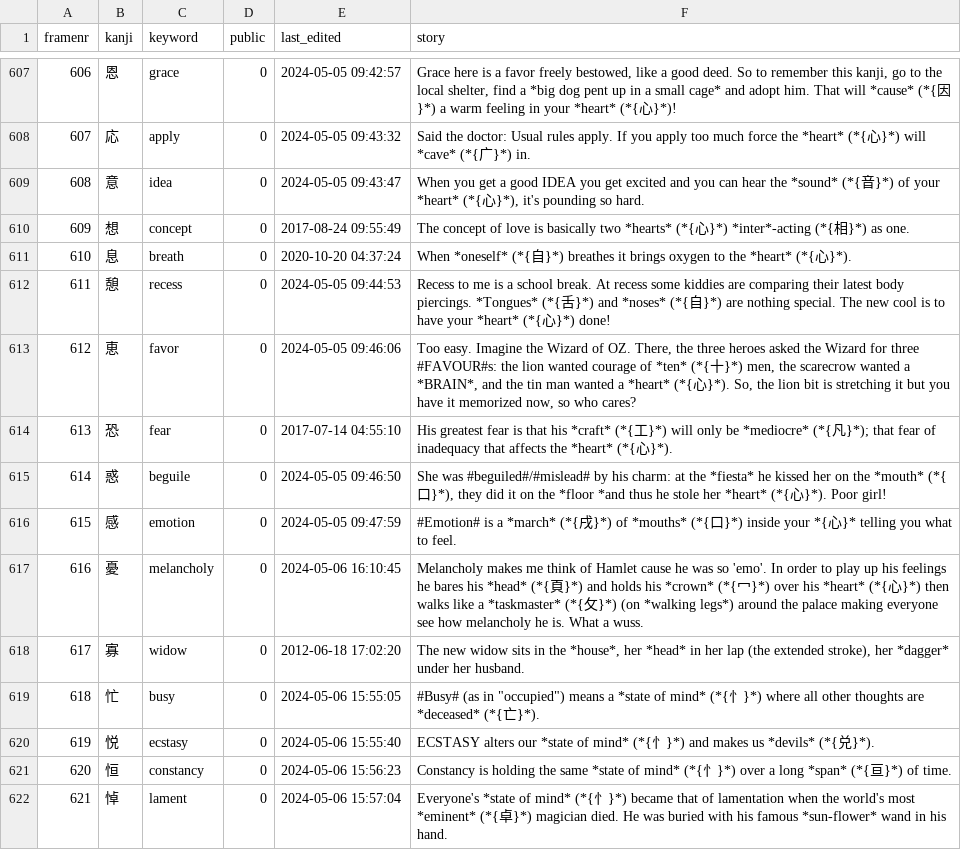
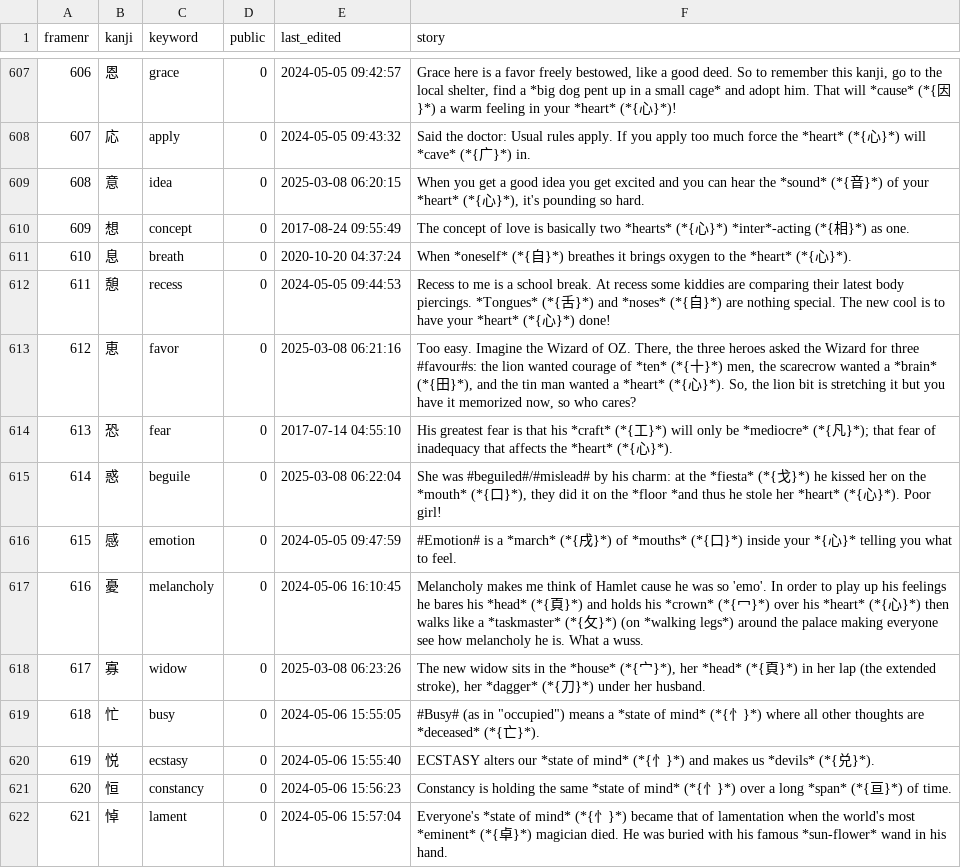
Before and after one commit to AntonioCarlini/japanese, a CSV file: external/my_stories.csv, drawn as a sheet; only a part is shown, gaps mark what is left out; the diff covers the shown part only; the diff names each change by its address in the sheet, - before the commit and + after, or states it on an @@ line.

```diff
--- a/external/my_stories.csv
+++ b/external/my_stories.csv
-E609 (last_edited): 2024-05-05 09:43:47
+E609 (last_edited): 2025-03-08 06:20:15
-F609 (story): …a good IDEA you get…
+F609 (story): …a good idea you get…
-E613 (last_edited): 2024-05-05 09:46:06
+E613 (last_edited): 2025-03-08 06:21:16
-F613 (story): …for three #FAVOUR#s: the lion wanted courage of *ten* (*{十}*) men, the scarecrow wanted a *BRAIN*, and the…
+F613 (story): …for three #favour#s: the lion wanted courage of *ten* (*{十}*) men, the scarecrow wanted a *brain* (*{田}*), and the…
-E615 (last_edited): 2024-05-05 09:46:50
+E615 (last_edited): 2025-03-08 06:22:04
-F615 (story): …the *fiesta* he kissed…
+F615 (story): …the *fiesta* (*{戈}*) he kissed…
-E618 (last_edited): 2012-06-18 17:02:20
+E618 (last_edited): 2025-03-08 06:23:26
-F618 (story): …in the *house*, her *head* in her lap (the extended stroke), her *dagger* under her…
+F618 (story): …in the *house* (*{宀}*), her *head* (*{頁}*) in her lap (the extended stroke), her *dagger* (*{刀}*) under her…
```
Also changed, not shown: 15 added rows and 92 edited cells elsewhere in this file.
